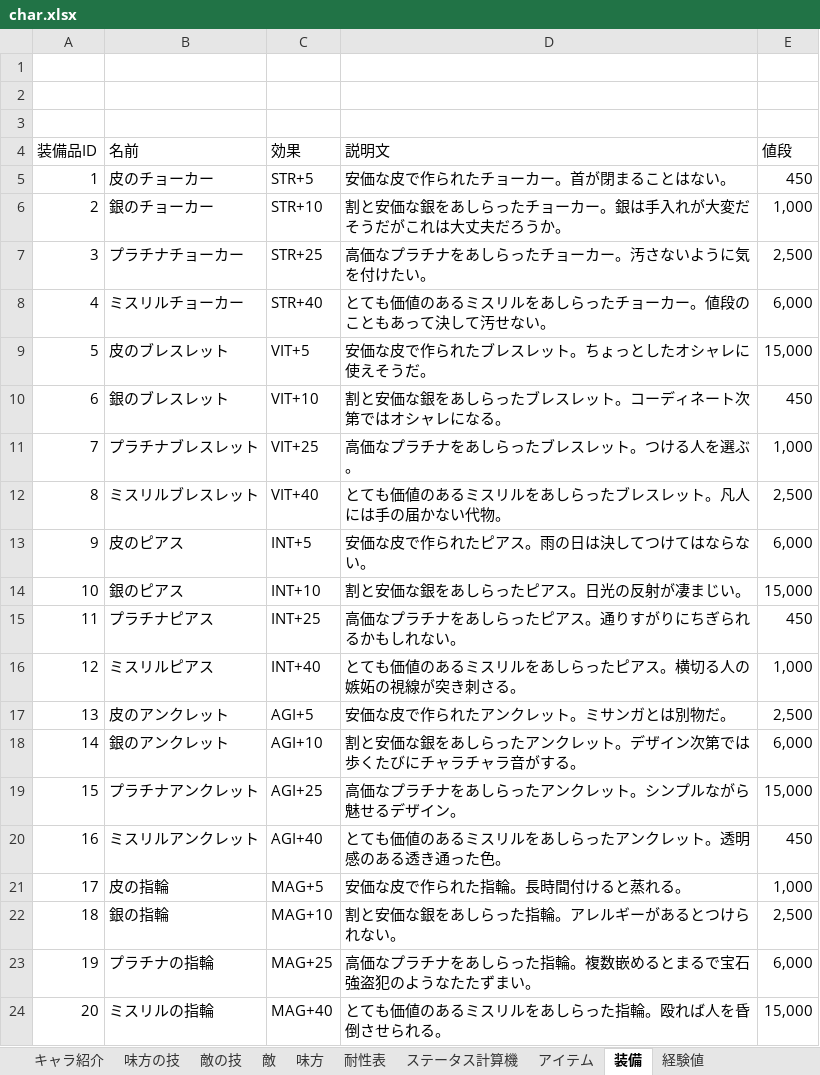
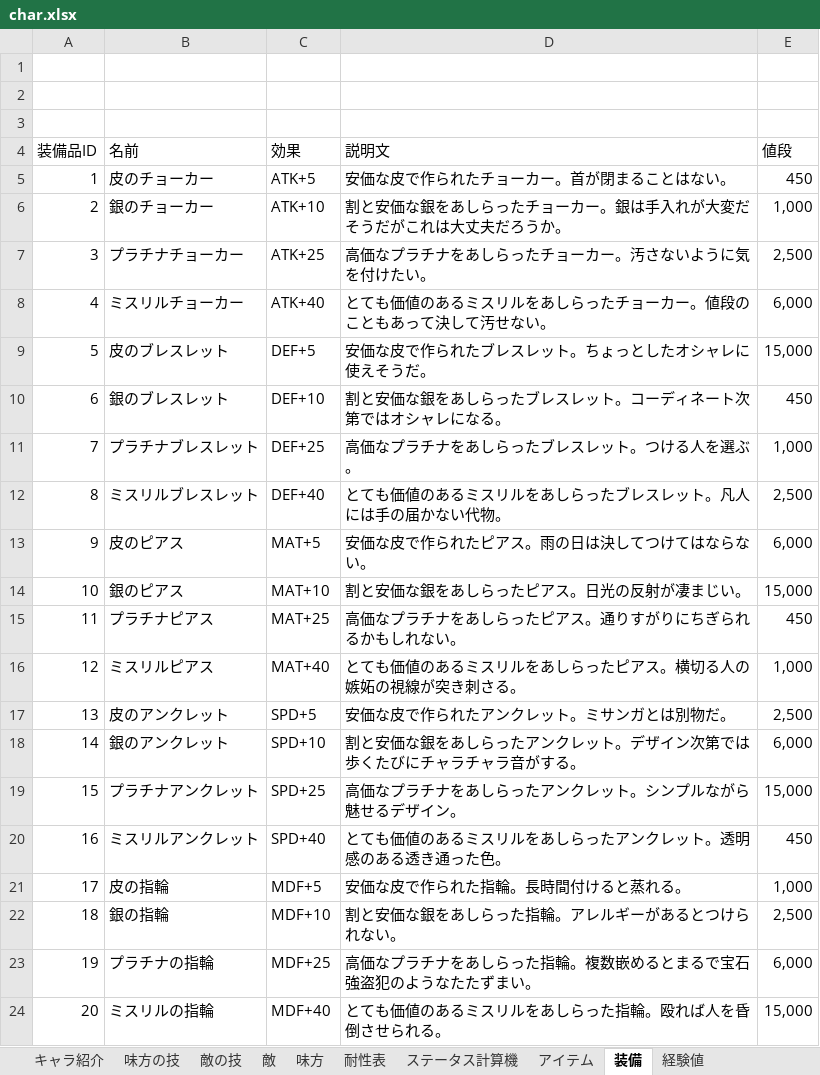
Before and after one commit to akaza03/Charlotte-quest, an Excel workbook: 資料/char.xlsx, sheet 装備, drawn as a sheet; values as stored, in another font and other column widths than the file's, no borders; the diff names each change by its address in the sheet, - before the commit and + after, or states it on an @@ line.

```diff
--- a/資料/char.xlsx (sheet 装備)
+++ b/資料/char.xlsx (sheet 装備)
-C5 (効果): STR+5
+C5 (効果): ATK+5
-C6 (効果): STR+10
+C6 (効果): ATK+10
-C7 (効果): STR+25
+C7 (効果): ATK+25
-C8 (効果): STR+40
+C8 (効果): ATK+40
-C9 (効果): VIT+5
+C9 (効果): DEF+5
-C10 (効果): VIT+10
+C10 (効果): DEF+10
-C11 (効果): VIT+25
+C11 (効果): DEF+25
-C12 (効果): VIT+40
+C12 (効果): DEF+40
-C13 (効果): INT+5
+C13 (効果): MAT+5
-C14 (効果): INT+10
+C14 (効果): MAT+10
-C15 (効果): INT+25
+C15 (効果): MAT+25
-C16 (効果): INT+40
+C16 (効果): MAT+40
-C17 (効果): AGI+5
+C17 (効果): SPD+5
-C18 (効果): AGI+10
+C18 (効果): SPD+10
-C19 (効果): AGI+25
+C19 (効果): SPD+25
-C20 (効果): AGI+40
+C20 (効果): SPD+40
-C21 (効果): MAG+5
+C21 (効果): MDF+5
-C22 (効果): MAG+10
+C22 (効果): MDF+10
-C23 (効果): MAG+25
+C23 (効果): MDF+25
-C24 (効果): MAG+40
+C24 (効果): MDF+40
```
Also changed, not shown: sheet 敵の技, sheet ステータス計算機, sheet 味方, sheet 敵, sheet 味方の技, 16 other files.
